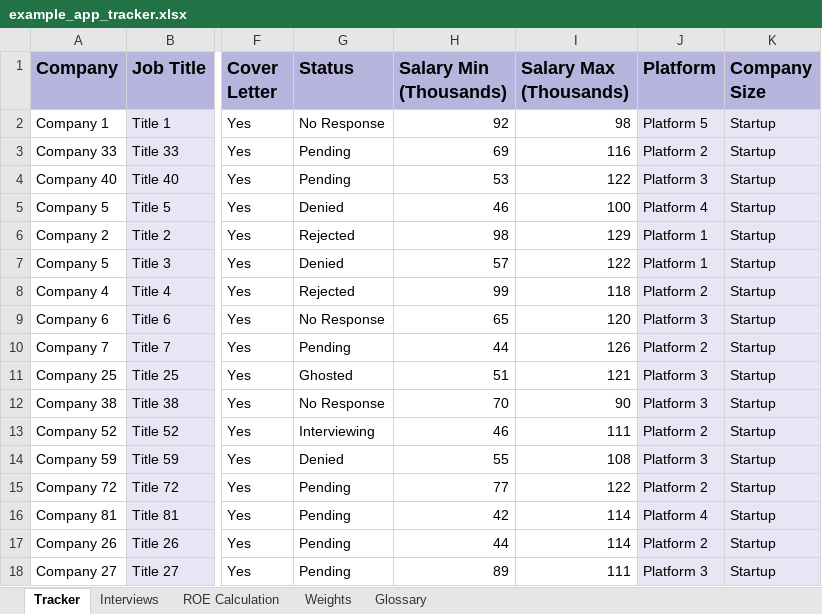
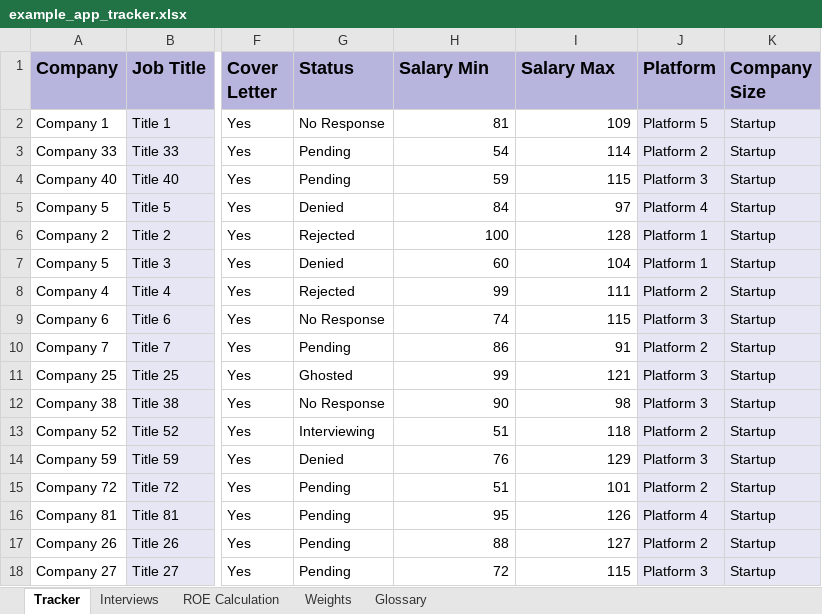
Before and after one commit to gwharris/application_tracker, an Excel workbook: example_app_tracker.xlsx, sheet Tracker, drawn as a sheet; only a part is shown, gaps mark what is left out; values as stored, in another font and other column widths than the file's, no borders; conditional formats not drawn; the diff covers the shown part only; the diff names each change by its address in the sheet, - before the commit and + after, or states it on an @@ line.

```diff
--- a/example_app_tracker.xlsx (sheet Tracker)
+++ b/example_app_tracker.xlsx (sheet Tracker)
-H1: Salary Min (Thousands)
+H1: Salary Min
-I1: Salary Max (Thousands)
+I1: Salary Max
-H2 (Salary Min): 92
+H2 (Salary Min): 81
-I2 (Salary Max): 98
+I2 (Salary Max): 109
-H3 (Salary Min): 69
+H3 (Salary Min): 54
-I3 (Salary Max): 116
+I3 (Salary Max): 114
-H4 (Salary Min): 53
+H4 (Salary Min): 59
-I4 (Salary Max): 122
+I4 (Salary Max): 115
-H5 (Salary Min): 46
+H5 (Salary Min): 84
-I5 (Salary Max): 100
+I5 (Salary Max): 97
-H6 (Salary Min): 98
+H6 (Salary Min): 100
-I6 (Salary Max): 129
+I6 (Salary Max): 128
-H7 (Salary Min): 57
+H7 (Salary Min): 60
-I7 (Salary Max): 122
+I7 (Salary Max): 104
-I8 (Salary Max): 118
+I8 (Salary Max): 111
-H9 (Salary Min): 65
+H9 (Salary Min): 74
-I9 (Salary Max): 120
+I9 (Salary Max): 115
-H10 (Salary Min): 44
+H10 (Salary Min): 86
-I10 (Salary Max): 126
+I10 (Salary Max): 91
-H11 (Salary Min): 51
+H11 (Salary Min): 99
-H12 (Salary Min): 70
+H12 (Salary Min): 90
-I12 (Salary Max): 90
+I12 (Salary Max): 98
-H13 (Salary Min): 46
+H13 (Salary Min): 51
-I13 (Salary Max): 111
+I13 (Salary Max): 118
-H14 (Salary Min): 55
+H14 (Salary Min): 76
-I14 (Salary Max): 108
+I14 (Salary Max): 129
-H15 (Salary Min): 77
+H15 (Salary Min): 51
-I15 (Salary Max): 122
+I15 (Salary Max): 101
-H16 (Salary Min): 42
+H16 (Salary Min): 95
-I16 (Salary Max): 114
+I16 (Salary Max): 126
-H17 (Salary Min): 44
+H17 (Salary Min): 88
-I17 (Salary Max): 114
+I17 (Salary Max): 127
-H18 (Salary Min): 89
+H18 (Salary Min): 72
-I18 (Salary Max): 111
+I18 (Salary Max): 115
```
Also changed, not shown: 135 edited cells elsewhere in this sheet, sheet ROE Calculation, 1 other file.
